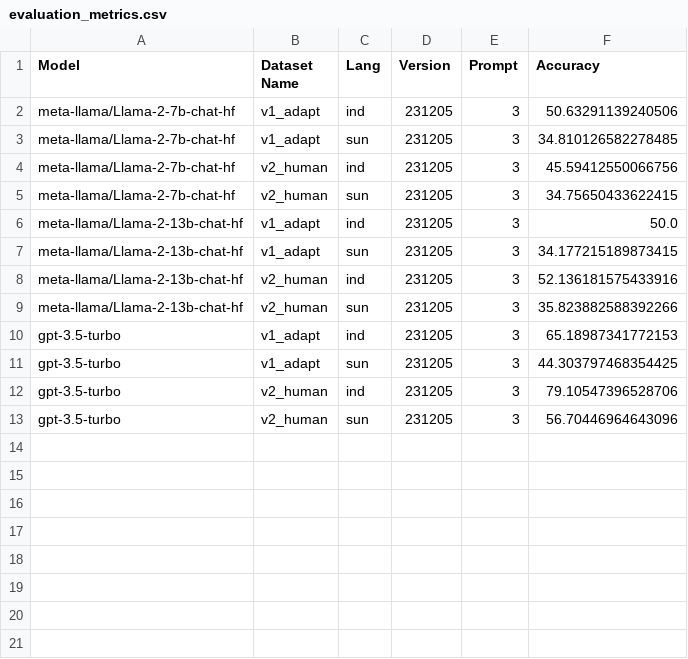
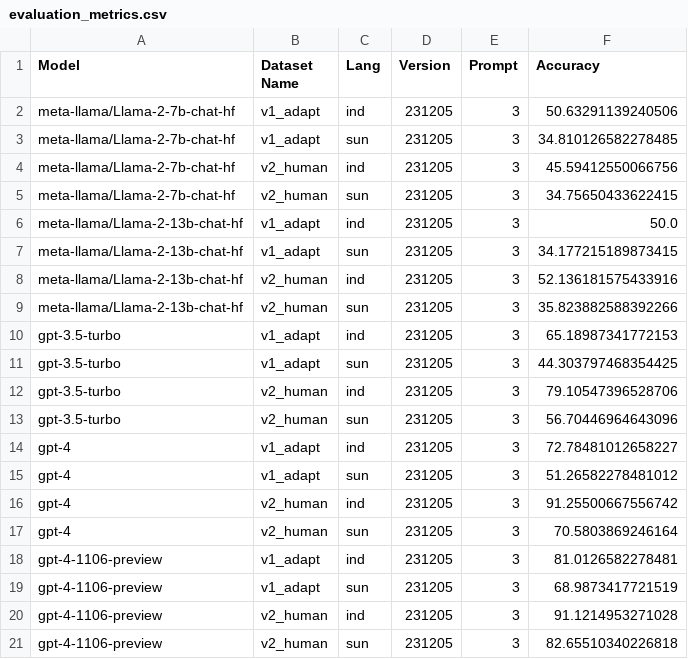
Before and after one commit to rifkiaputri/id-csqa, a CSV file: evaluation/eval_results/evaluation_metrics.csv, drawn as a sheet.

Commit message:
Add GPT results

```diff
--- a/evaluation/eval_results/evaluation_metrics.csv
+++ b/evaluation/eval_results/evaluation_metrics.csv
@@ -13 +13,9 @@ gpt-3.5-turbo,v2_human,ind,231205,3,79.10547396528706
 gpt-3.5-turbo,v2_human,sun,231205,3,56.70446964643096
+gpt-4,v1_adapt,ind,231205,3,72.78481012658227
+gpt-4,v1_adapt,sun,231205,3,51.26582278481012
+gpt-4,v2_human,ind,231205,3,91.25500667556742
+gpt-4,v2_human,sun,231205,3,70.5803869246164
+gpt-4-1106-preview,v1_adapt,ind,231205,3,81.0126582278481
+gpt-4-1106-preview,v1_adapt,sun,231205,3,68.9873417721519
+gpt-4-1106-preview,v2_human,ind,231205,3,91.1214953271028
+gpt-4-1106-preview,v2_human,sun,231205,3,82.65510340226818
```
Also changed, not shown: 2 other files.
